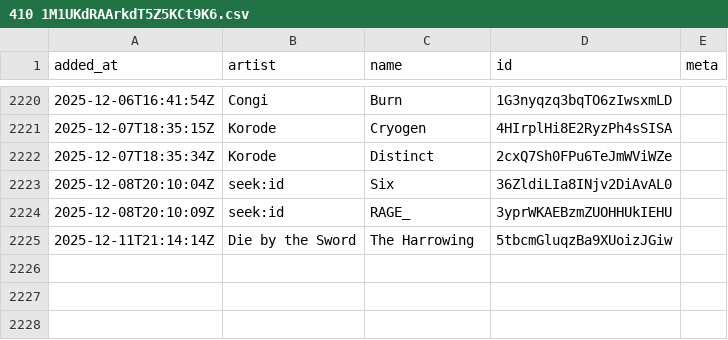
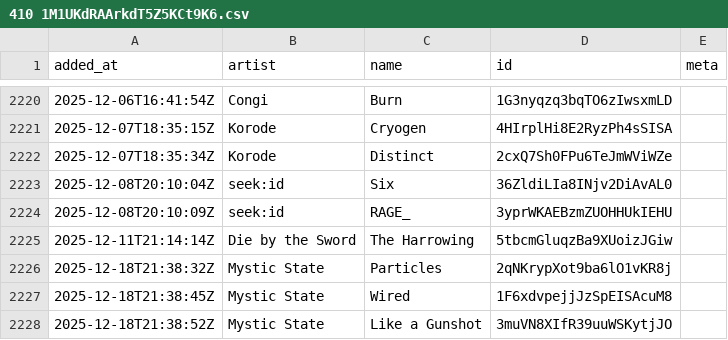
Before and after one commit to pingw33n/spotify_backup_data, a CSV file: data/playlists/410 1M1UKdRAArkdT5Z5KCt9K6.csv, drawn as a sheet; only a part is shown, gaps mark what is left out; the diff names each change by its address in the sheet, - before the commit and + after, or states it on an @@ line.

```diff
--- a/data/playlists/410 1M1UKdRAArkdT5Z5KCt9K6.csv
+++ b/data/playlists/410 1M1UKdRAArkdT5Z5KCt9K6.csv
+row 2226: 2025-12-18T21:38:32Z | Mystic State | Particles | 2qNKrypXot9ba6lO1vKR8j
+row 2227: 2025-12-18T21:38:45Z | Mystic State | Wired | 1F6xdvpejjJzSpEISAcuM8
+row 2228: 2025-12-18T21:38:52Z | Mystic State | Like a Gunshot | 3muVN8XIfR39uuWSKytjJO
```
